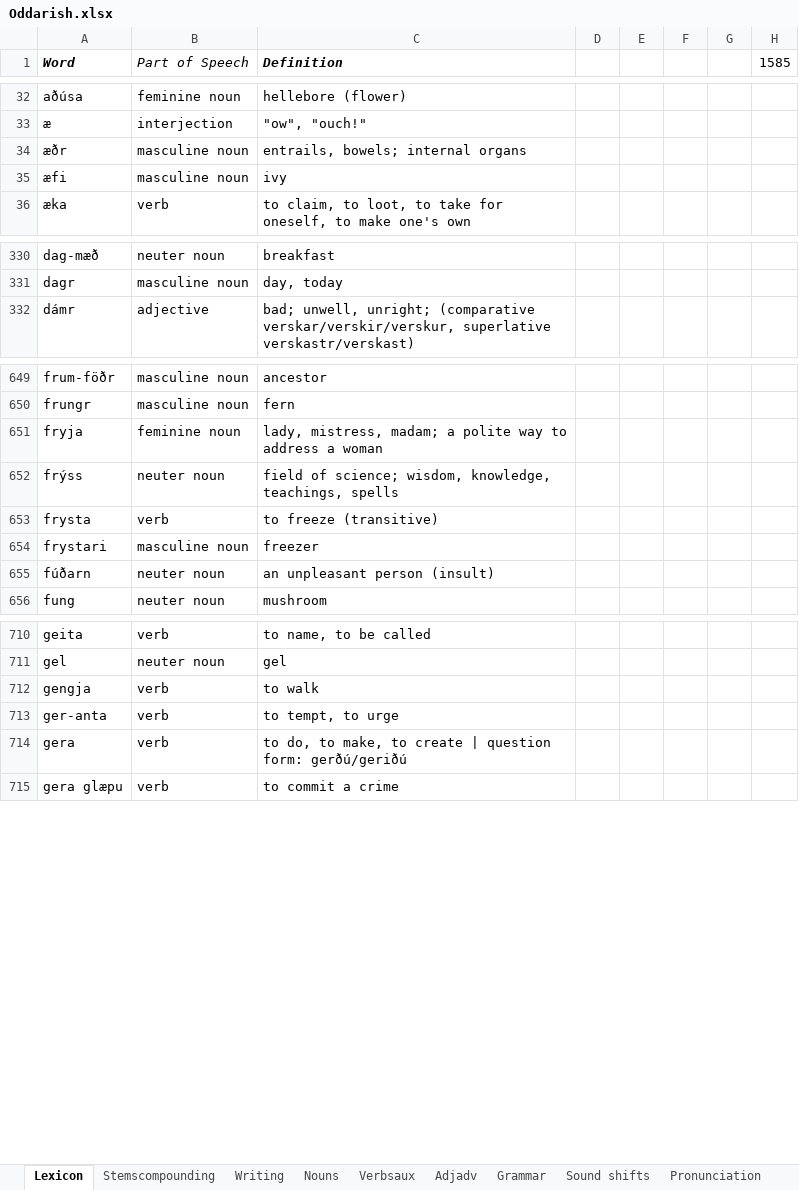
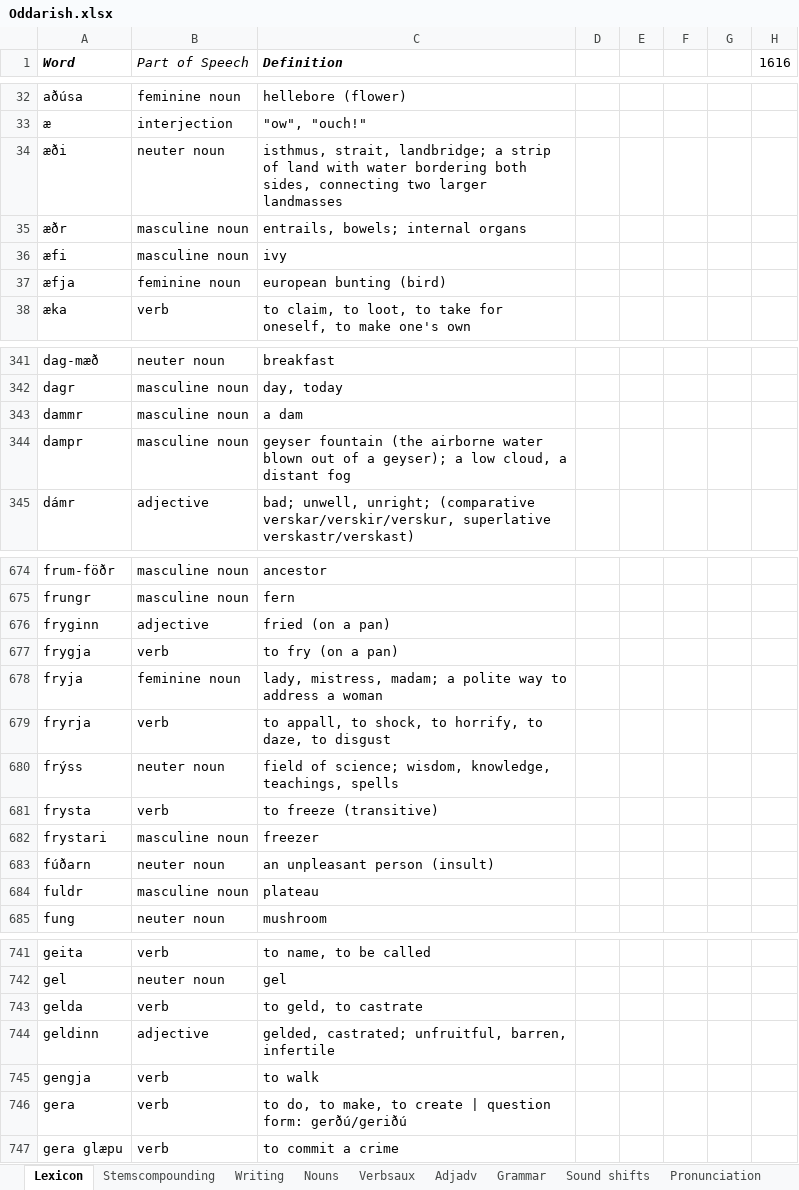
Before and after one commit to Oneo64/Aldraheimr, an Excel workbook: Literature/Languages/Oddarish.xlsx, sheet Lexicon, drawn as a sheet; only a part is shown, gaps mark what is left out; values as stored, in another font and other column widths than the file's, no borders; charts and pictures and table styles not drawn; removed rows and columns are numbered as before the commit, all else as after; the diff covers the shown part only; the diff names each change by its address in the sheet, - before the commit and + after, or states it on an @@ line.

Commit message:
Update Oddarish.xlsx

```diff
--- a/Literature/Languages/Oddarish.xlsx (sheet Lexicon)
+++ b/Literature/Languages/Oddarish.xlsx (sheet Lexicon)
-H1: 1585
+H1: 1616
+row 34: æði | neuter noun | isthmus, strait, landbridge; a strip of land with water bordering both sides, connecting two larger landmasses
+row 37: æfja | feminine noun | european bunting (bird)
+row 343: dammr | masculine noun | a dam
+row 344: dampr | masculine noun | geyser fountain (the airborne water blown out of a geyser); a low cloud, a distant fog
+row 676: fryginn | adjective | fried (on a pan)
+row 677: frygja | verb | to fry (on a pan)
+row 679: fryrja | verb | to appall, to shock, to horrify, to daze, to disgust
+row 684: fuldr | masculine noun | plateau
+row 743: gelda | verb | to geld, to castrate
+row 744: geldinn | adjective | gelded, castrated; unfruitful, barren, infertile
-row 713: ger-anta | verb | to tempt, to urge
```
Also changed, not shown: 58 added rows, 2 removed rows and 12 edited cells elsewhere in this sheet, formulas that keep their value.
